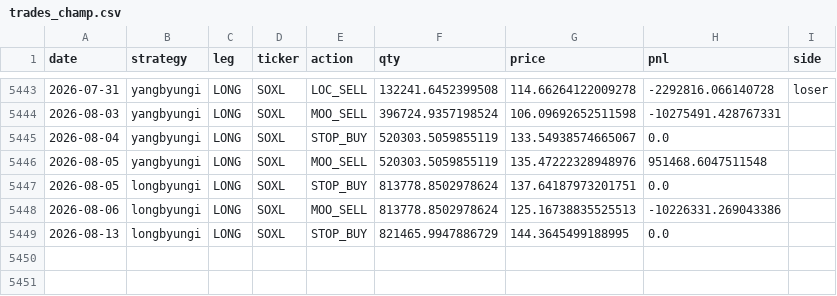
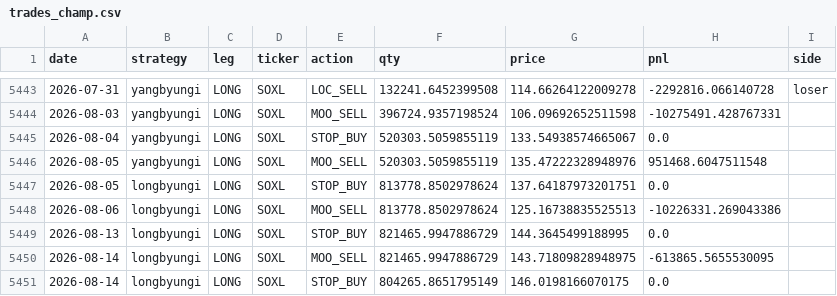
Before and after one commit to sunghakg/bube-v1-dashboard, a CSV file: data/champ_nomargin/trades_champ.csv, drawn as a sheet; only a part is shown, gaps mark what is left out; the diff names each change by its address in the sheet, - before the commit and + after, or states it on an @@ line.

```diff
--- a/data/champ_nomargin/trades_champ.csv
+++ b/data/champ_nomargin/trades_champ.csv
+row 5450: 2026-08-14 | longbyungi | LONG | SOXL | MOO_SELL | 821465.9947886729 | 143.71809828948975 | -613865.5655530095
+row 5451: 2026-08-14 | longbyungi | LONG | SOXL | STOP_BUY | 804265.8651795149 | 146.0198166070175 | 0.0
```
Also changed, not shown: data/champ_nomargin/daily.csv, data/champ_nomargin/equity_curves.csv, 12 other files.
